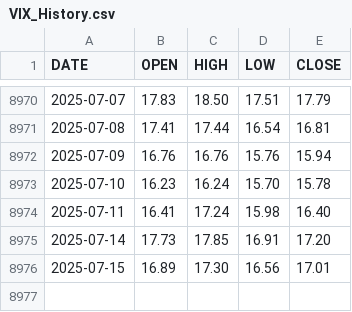
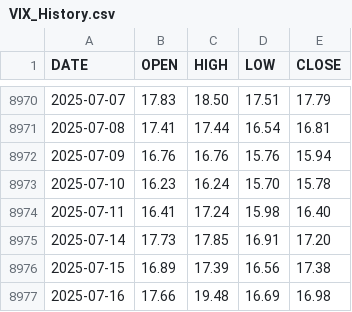
Before and after one commit to aiskakov28/vit_price_index, a CSV file: VIX_History.csv, drawn as a sheet; only a part is shown, gaps mark what is left out.

```diff
--- a/VIX_History.csv
+++ b/VIX_History.csv
@@ -8975,2 +8975,3 @@ DATE,OPEN,HIGH,LOW,CLOSE
 2025-07-14,17.73,17.85,16.91,17.20
-2025-07-15,16.89,17.30,16.56,17.01
+2025-07-15,16.89,17.39,16.56,17.38
+2025-07-16,17.66,19.48,16.69,16.98
```
